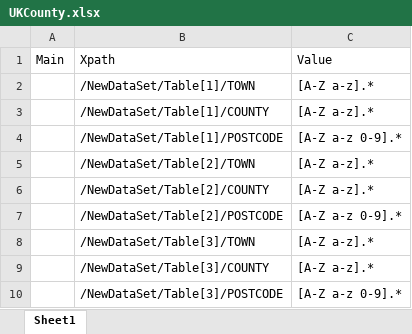
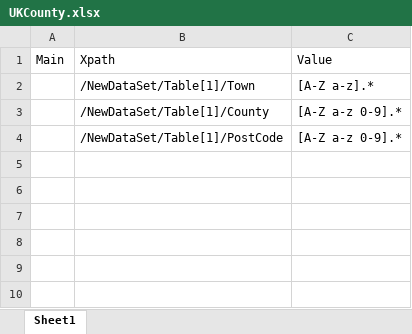
Before and after one commit to Andrew-McGrail/SOAPExercise, an Excel workbook: src/main/resources/excelsheets/UKLocation/GetUKLocationByCounty/UKCounty.xlsx, sheet Sheet1, drawn as a sheet; values as stored, in another font and other column widths than the file's, no borders; removed rows and columns are numbered as before the commit, all else as after; the diff names each change by its address in the sheet, - before the commit and + after, or states it on an @@ line.

```diff
--- a/src/main/resources/excelsheets/UKLocation/GetUKLocationByCounty/UKCounty.xlsx (sheet Sheet1)
+++ b/src/main/resources/excelsheets/UKLocation/GetUKLocationByCounty/UKCounty.xlsx (sheet Sheet1)
-B2: /NewDataSet/Table[1]/TOWN
+B2: /NewDataSet/Table[1]/Town
-row 3:  | /NewDataSet/Table[1]/COUNTY | [A-Z a-z].*
-B3: /NewDataSet/Table[1]/POSTCODE
+B3: /NewDataSet/Table[1]/County
-row 5:  | /NewDataSet/Table[2]/TOWN | [A-Z a-z].*
-row 6:  | /NewDataSet/Table[2]/COUNTY | [A-Z a-z].*
-B4: /NewDataSet/Table[2]/POSTCODE
+B4: /NewDataSet/Table[1]/PostCode
-row 8:  | /NewDataSet/Table[3]/TOWN | [A-Z a-z].*
-row 9:  | /NewDataSet/Table[3]/COUNTY | [A-Z a-z].*
-row 10:  | /NewDataSet/Table[3]/POSTCODE | [A-Z a-z 0-9].*
```
Also changed, not shown: src/main/resources/excelsheets/UKLocation/GetUKLocationByPostCode/UKPostCode.xlsx, src/main/resources/excelsheets/UKLocation/GetUKLocationByTown/UKTown.xlsx, 2 other files.
